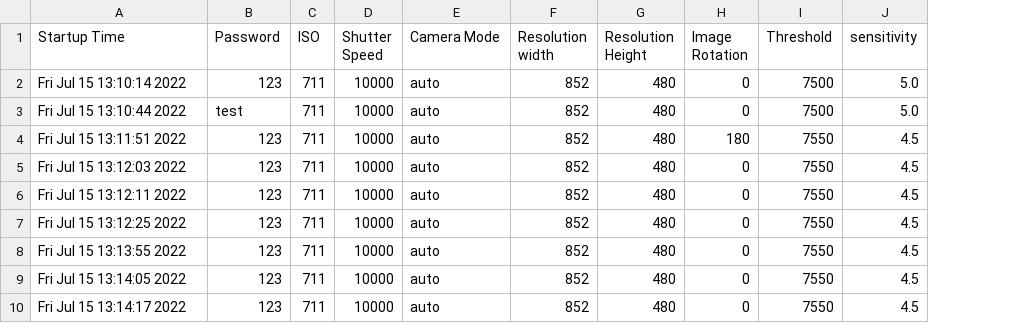
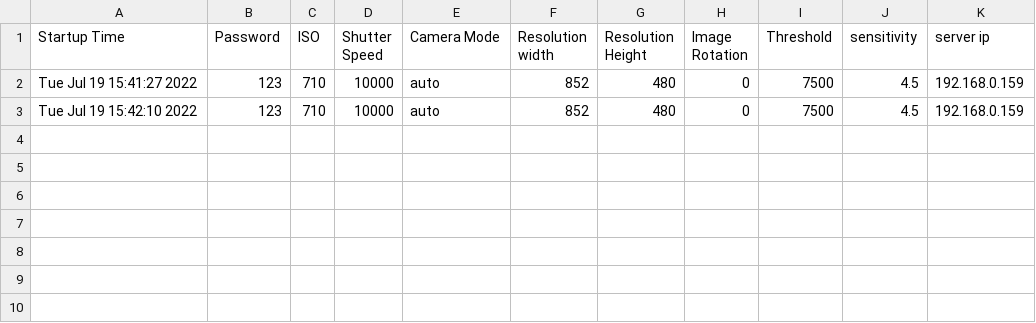
Before and after one commit to cameroncircowestfalltechnik/Image_Compare, a CSV file: results/startup_log.csv, drawn as a sheet; removed rows and columns are numbered as before the commit, all else as after; the diff names each change by its address in the sheet, - before the commit and + after, or states it on an @@ line.

Commit message:
Updated to show server ip

```diff
--- a/results/startup_log.csv
+++ b/results/startup_log.csv
+column K (server ip), rows 2-3: 192.168.0.159 | 192.168.0.159
-A2 (Startup Time): Fri Jul 15 13:10:14 2022
+A2 (Startup Time): Tue Jul 19 15:41:27 2022
-C2 (ISO): 711
+C2 (ISO): 710
-J2 (sensitivity): 5.0
+J2 (sensitivity): 4.5
-row 3: Fri Jul 15 13:10:44 2022 | test | 711 | 10000 | auto | 852 | 480 | 0 | 7500 | 5.0
-row 4: Fri Jul 15 13:11:51 2022 | 123 | 711 | 10000 | auto | 852 | 480 | 180 | 7550 | 4.5
-A3 (Startup Time): Fri Jul 15 13:12:03 2022
+A3 (Startup Time): Tue Jul 19 15:42:10 2022
-C3 (ISO): 711
+C3 (ISO): 710
-I3 (Threshold): 7550
+I3 (Threshold): 7500
-row 6: Fri Jul 15 13:12:11 2022 | 123 | 711 | 10000 | auto | 852 | 480 | 0 | 7550 | 4.5
-row 7: Fri Jul 15 13:12:25 2022 | 123 | 711 | 10000 | auto | 852 | 480 | 0 | 7550 | 4.5
-row 8: Fri Jul 15 13:13:55 2022 | 123 | 711 | 10000 | auto | 852 | 480 | 0 | 7550 | 4.5
-row 9: Fri Jul 15 13:14:05 2022 | 123 | 711 | 10000 | auto | 852 | 480 | 0 | 7550 | 4.5
-row 10: Fri Jul 15 13:14:17 2022 | 123 | 711 | 10000 | auto | 852 | 480 | 0 | 7550 | 4.5
```
